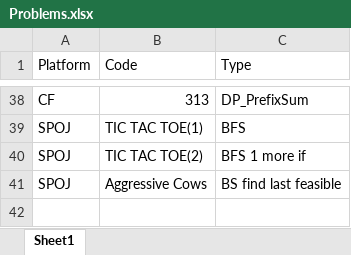
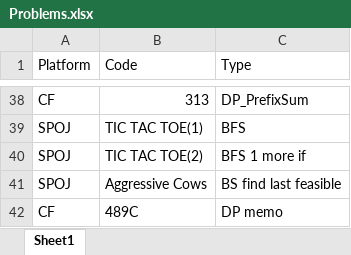
Before and after one commit to ragrag/Competitive-Programming-Library, an Excel workbook: Problems(UVA_CF)/Problems.xlsx, sheet Sheet1, drawn as a sheet; only a part is shown, gaps mark what is left out; values as stored, in another font and other column widths than the file's, no borders; the diff names each change by its address in the sheet, - before the commit and + after, or states it on an @@ line.

```diff
--- a/Problems(UVA_CF)/Problems.xlsx (sheet Sheet1)
+++ b/Problems(UVA_CF)/Problems.xlsx (sheet Sheet1)
+row 42: CF | 489C | DP memo
```
Also changed, not shown: 10 other files.
